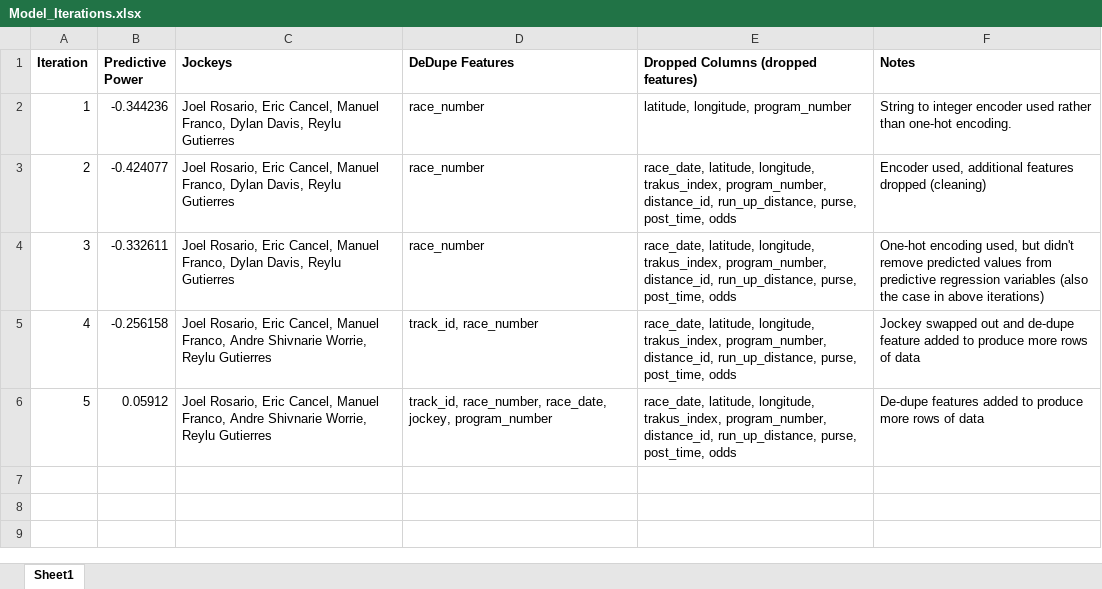
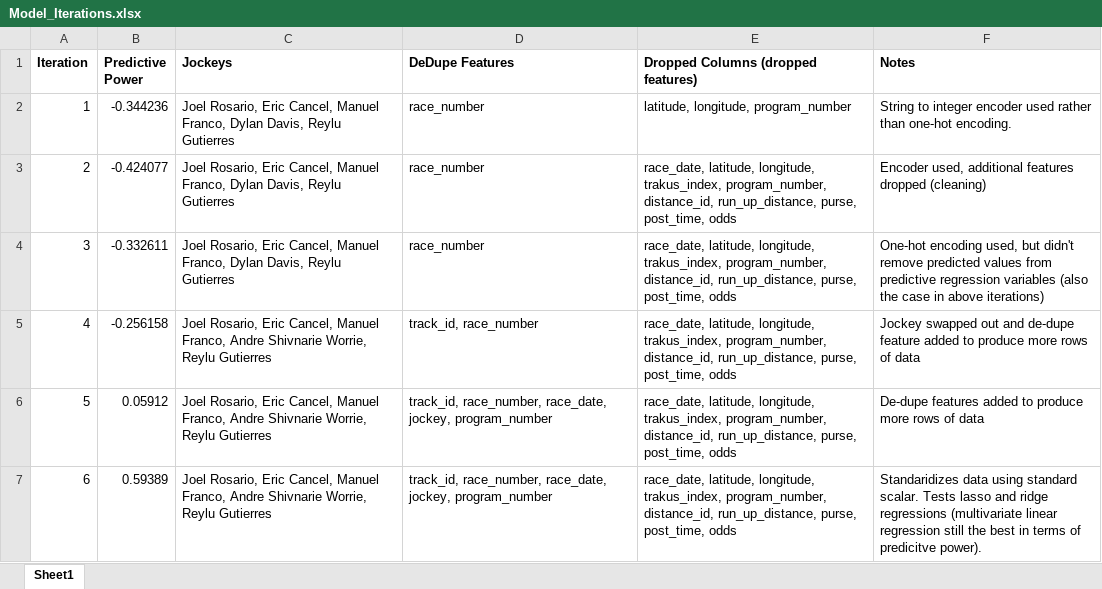
Before and after one commit to GMyers95/Off_to_the_Races, an Excel workbook: Model_Iterations.xlsx, sheet Sheet1, drawn as a sheet; values as stored, in another font and other column widths than the file's, no borders; the diff names each change by its address in the sheet, - before the commit and + after, or states it on an @@ line.

Commit message:
updated model and iterations file/excel

```diff
--- a/Model_Iterations.xlsx (sheet Sheet1)
+++ b/Model_Iterations.xlsx (sheet Sheet1)
+row 7: 6 | 0.59389 | Joel Rosario, Eric Cancel, Manuel Franco, Andre Shivnarie Worrie, Reylu Gutierres | track_id, race_number, race_date, jockey, program_number | race_date, latitude, longitude, trakus_index, program_number, distance_id, run_up_distance, purse, post_time, odds | Standaridizes data using standard scalar. Tests lasso and ridge regressions (multivariate linear regression still the best in terms of predicitve power).
```
Also changed, not shown: 4 other files.
